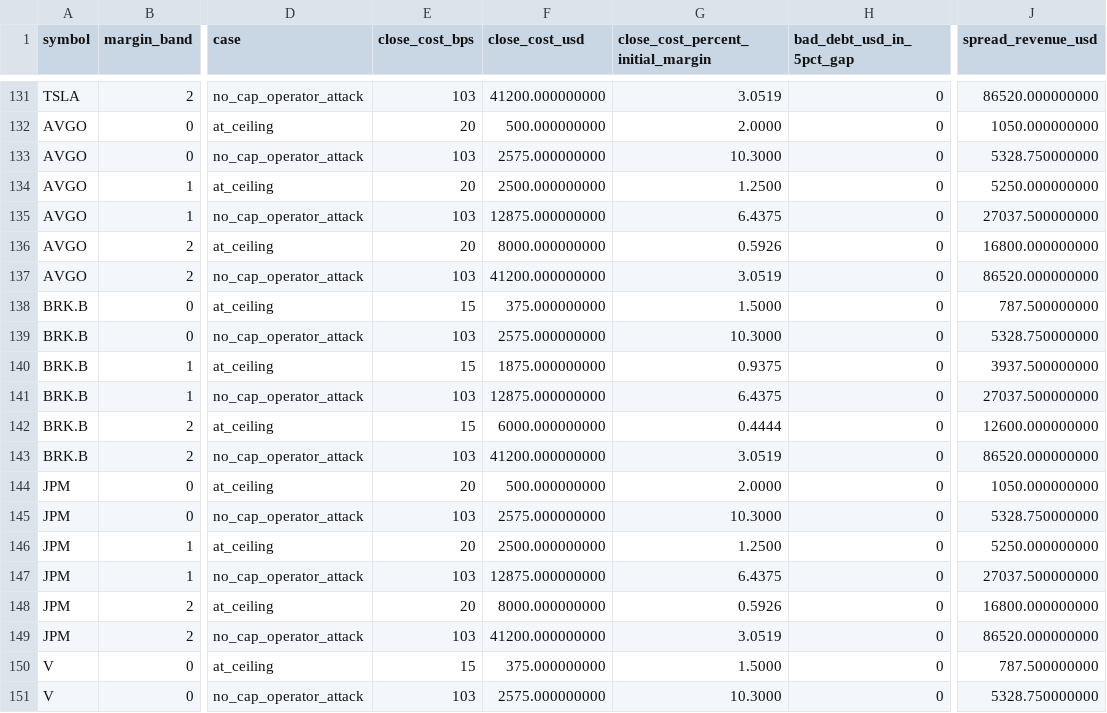
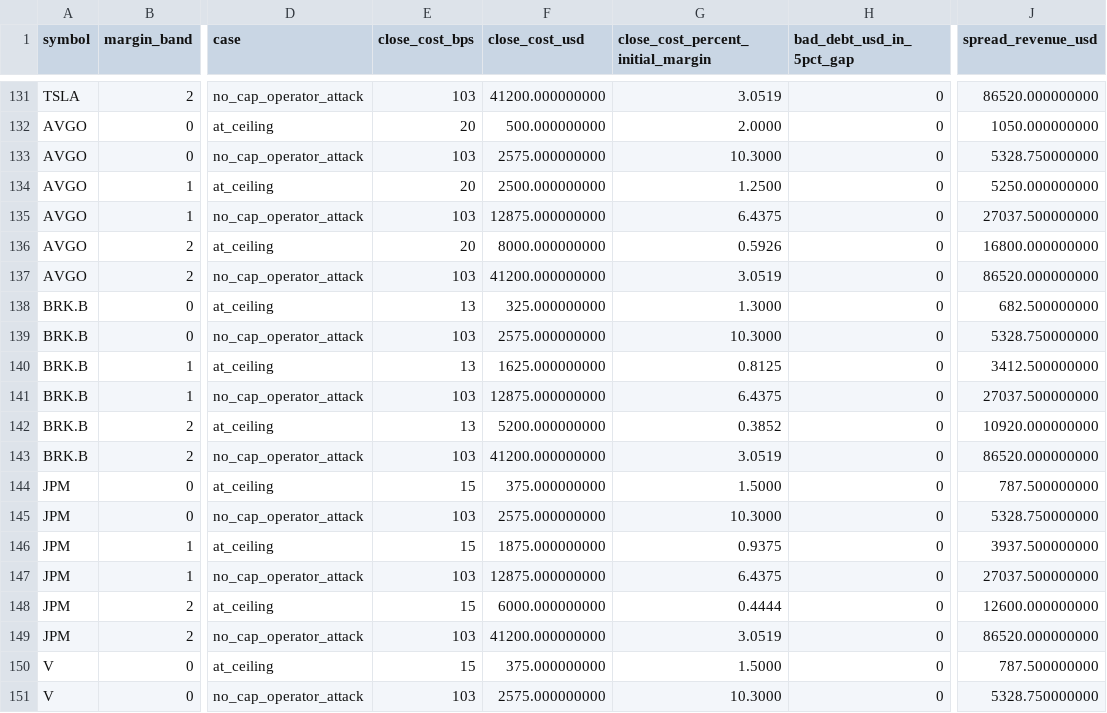
Before and after one commit to monkey-trading/engine, a CSV file: research/close-spread-calibration/results/ceiling_effects.csv, drawn as a sheet; only a part is shown, gaps mark what is left out; the diff covers the shown part only; the diff names each change by its address in the sheet, - before the commit and + after, or states it on an @@ line.

```diff
--- a/research/close-spread-calibration/results/ceiling_effects.csv
+++ b/research/close-spread-calibration/results/ceiling_effects.csv
-E138 (close_cost_bps): 15
+E138 (close_cost_bps): 13
-F138 (close_cost_usd): 375.000000000
+F138 (close_cost_usd): 325.000000000
-G138: 1.5000
+G138: 1.3000
-J138 (spread_revenue_usd): 787.500000000
+J138 (spread_revenue_usd): 682.500000000
-E140 (close_cost_bps): 15
+E140 (close_cost_bps): 13
-F140 (close_cost_usd): 1875.000000000
+F140 (close_cost_usd): 1625.000000000
-G140: 0.9375
+G140: 0.8125
-J140 (spread_revenue_usd): 3937.500000000
+J140 (spread_revenue_usd): 3412.500000000
-E142 (close_cost_bps): 15
+E142 (close_cost_bps): 13
-F142 (close_cost_usd): 6000.000000000
+F142 (close_cost_usd): 5200.000000000
-G142: 0.4444
+G142: 0.3852
-J142 (spread_revenue_usd): 12600.000000000
+J142 (spread_revenue_usd): 10920.000000000
-E144 (close_cost_bps): 20
+E144 (close_cost_bps): 15
-F144 (close_cost_usd): 500.000000000
+F144 (close_cost_usd): 375.000000000
-G144: 2.0000
+G144: 1.5000
-J144 (spread_revenue_usd): 1050.000000000
+J144 (spread_revenue_usd): 787.500000000
-E146 (close_cost_bps): 20
+E146 (close_cost_bps): 15
-F146 (close_cost_usd): 2500.000000000
+F146 (close_cost_usd): 1875.000000000
-G146: 1.2500
+G146: 0.9375
-J146 (spread_revenue_usd): 5250.000000000
+J146 (spread_revenue_usd): 3937.500000000
-E148 (close_cost_bps): 20
+E148 (close_cost_bps): 15
-F148 (close_cost_usd): 8000.000000000
+F148 (close_cost_usd): 6000.000000000
-G148: 0.5926
+G148: 0.4444
-J148 (spread_revenue_usd): 16800.000000000
+J148 (spread_revenue_usd): 12600.000000000
```
Also changed, not shown: 138 edited cells elsewhere in this file, research/close-spread-calibration/results/ceilings.csv, research/close-spread-calibration/results/reversal_blended_spread.csv, 22 other files.
